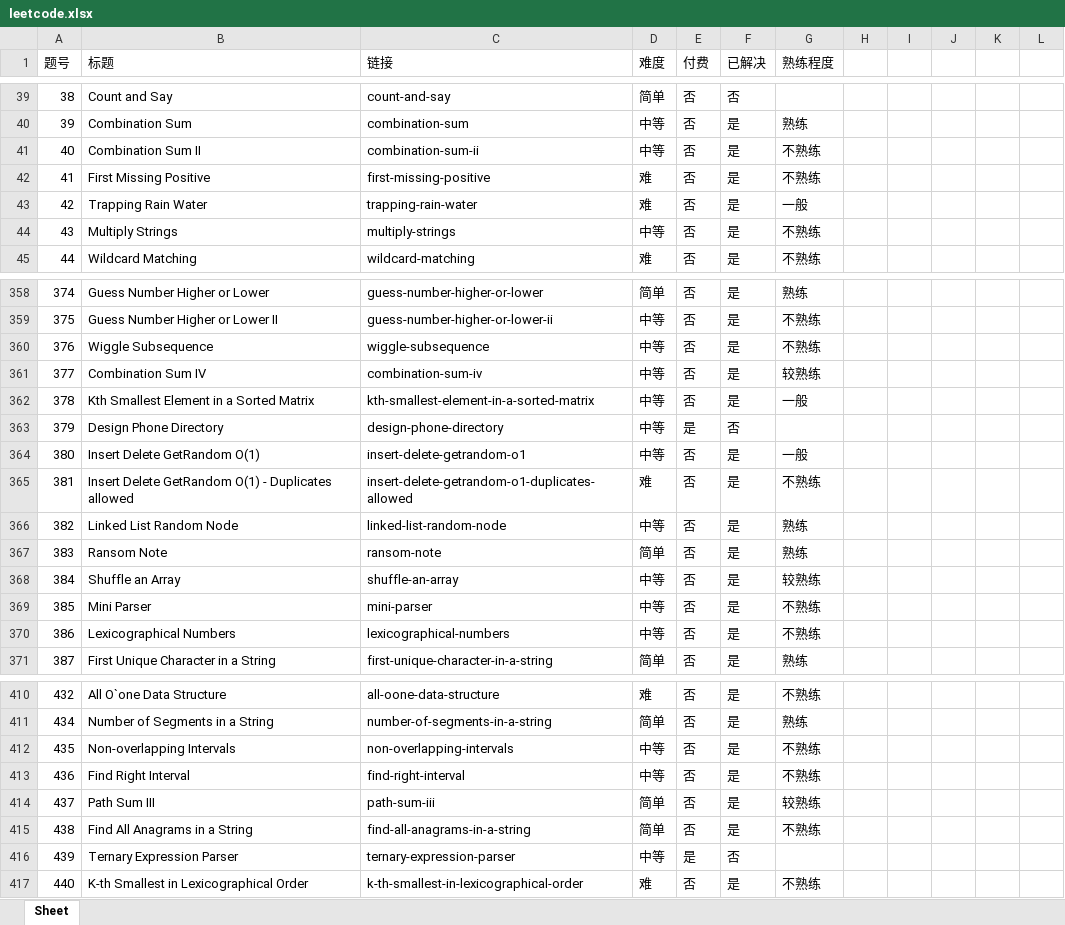
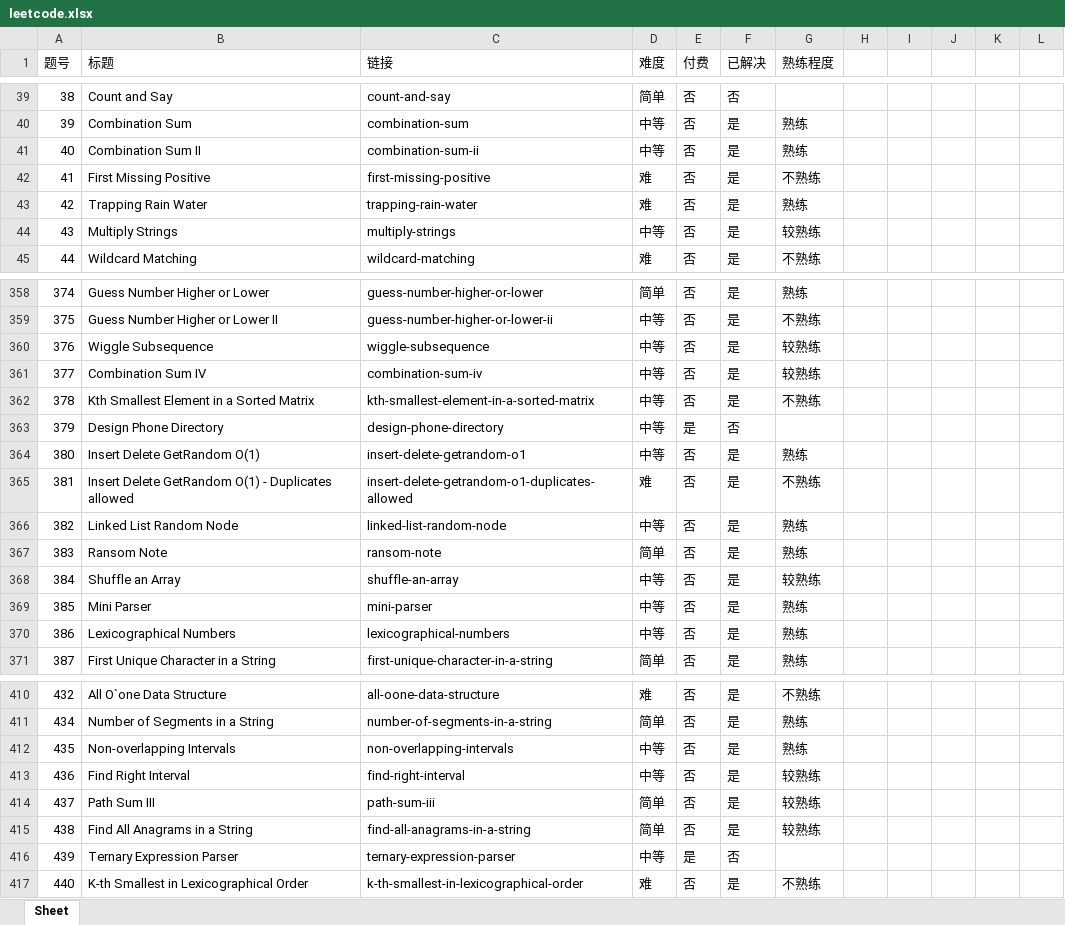
Before and after one commit to zhantong/interview, an Excel workbook: LeetCode/leetcode.xlsx, sheet Sheet, drawn as a sheet; only a part is shown, gaps mark what is left out; values as stored, in another font and other column widths than the file's, no borders; conditional formats not drawn; the diff covers the shown part only; the diff names each change by its address in the sheet, - before the commit and + after, or states it on an @@ line.

```diff
--- a/LeetCode/leetcode.xlsx (sheet Sheet)
+++ b/LeetCode/leetcode.xlsx (sheet Sheet)
-G41 (熟练程度): 不熟练
+G41 (熟练程度): 熟练
-G43 (熟练程度): 一般
+G43 (熟练程度): 熟练
-G44 (熟练程度): 不熟练
+G44 (熟练程度): 较熟练
-G360 (熟练程度): 不熟练
+G360 (熟练程度): 较熟练
-G362 (熟练程度): 一般
+G362 (熟练程度): 不熟练
-G364 (熟练程度): 一般
+G364 (熟练程度): 熟练
-G369:G370 (熟练程度): 不熟练
+G369:G370 (熟练程度): 熟练
-G412 (熟练程度): 不熟练
+G412 (熟练程度): 熟练
-G413 (熟练程度): 不熟练
+G413 (熟练程度): 较熟练
-G415 (熟练程度): 不熟练
+G415 (熟练程度): 较熟练
```
Also changed, not shown: 42 edited cells elsewhere in this sheet, 1 other file.
